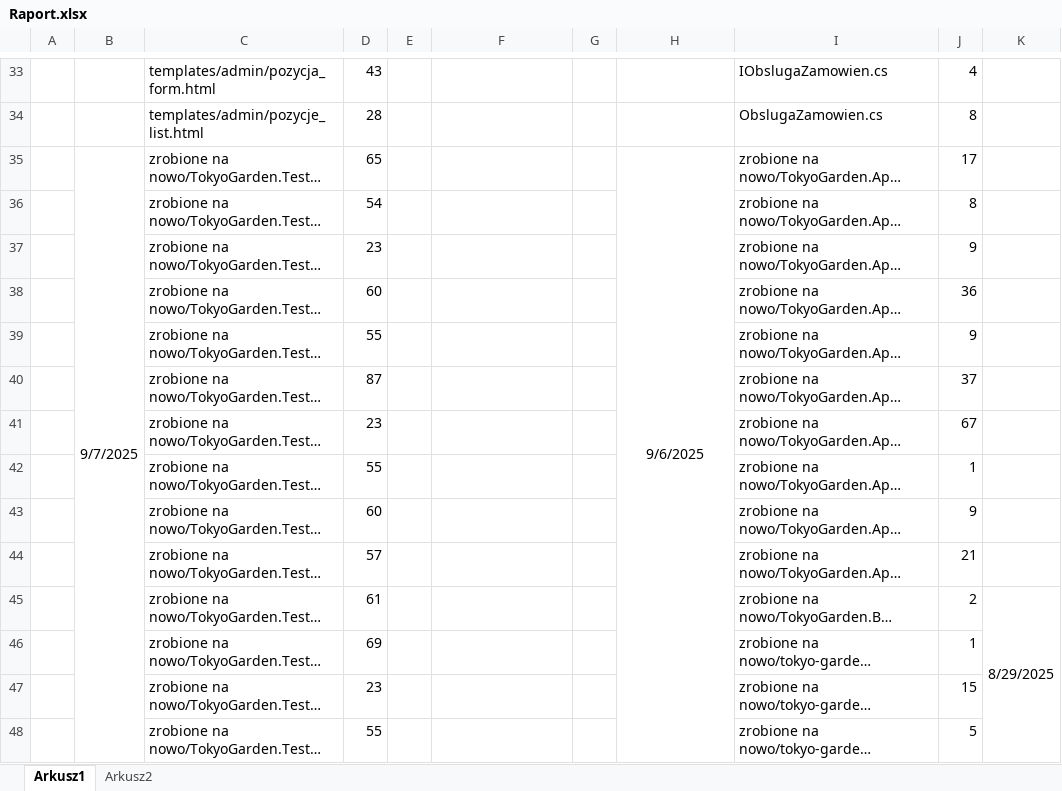
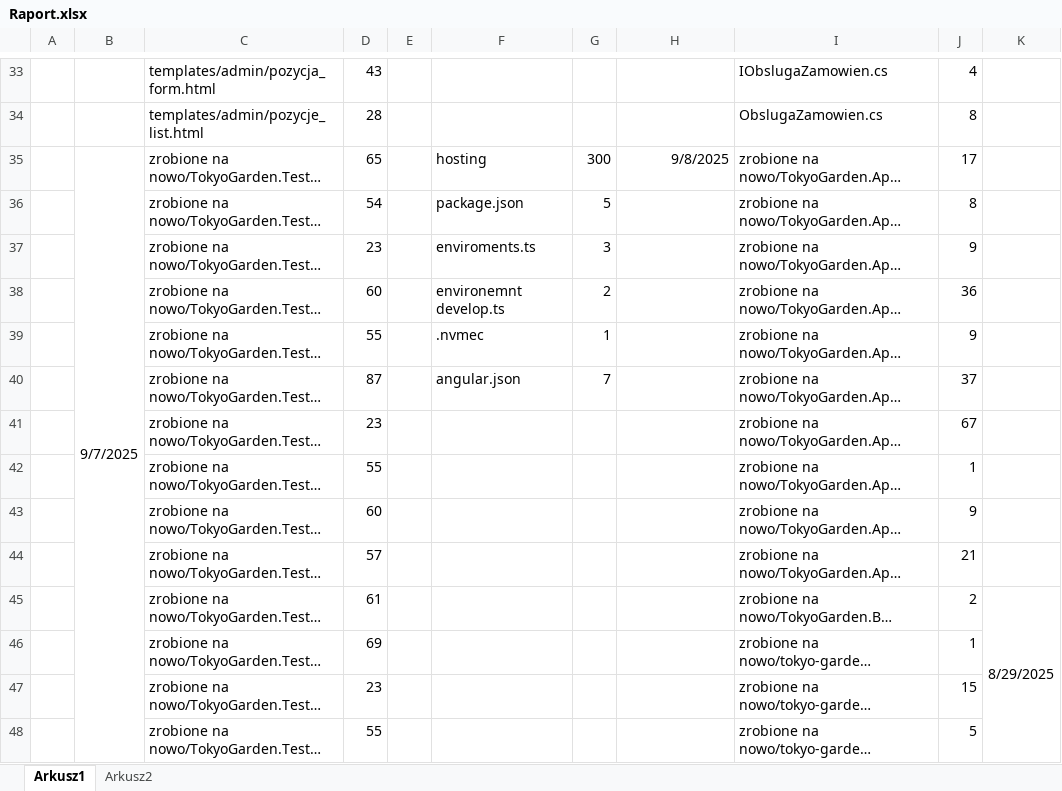
Before and after one commit to WojKin1/Tokyo-Garden-Restaurant, an Excel workbook: Raport.xlsx, sheet Arkusz1, drawn as a sheet; only a part is shown, gaps mark what is left out; long unchanged cells end in …; values as stored, in another font and other column widths than the file's, no borders; removed rows and columns are numbered as before the commit, all else as after; the diff covers the shown part only; the diff names each change by its address in the sheet, - before the commit and + after, or states it on an @@ line.

```diff
--- a/Raport.xlsx (sheet Arkusz1)
+++ b/Raport.xlsx (sheet Arkusz1)
-F35: (empty)
+F35: hosting
-G35: (empty)
+G35: 300
-H35: 9/6/2025
+H35: 9/8/2025
-H35 alignment: center
+H35 alignment: right
-H35:H90 merged
-F36: (empty)
+F36: package.json
-G36: (empty)
+G36: 5
-F37: (empty)
+F37: enviroments.ts
-G37: (empty)
+G37: 3
-F38: (empty)
+F38: environemnt develop.ts
-G38: (empty)
+G38: 2
-F39: (empty)
+F39: .nvmec
-G39: (empty)
+G39: 1
-F40: (empty)
+F40: angular.json
-G40: (empty)
+G40: 7
```
Also changed, not shown: 1 added row, 1 removed row and 1 edited cell elsewhere in this sheet, sheet Arkusz2, 1 other file.
